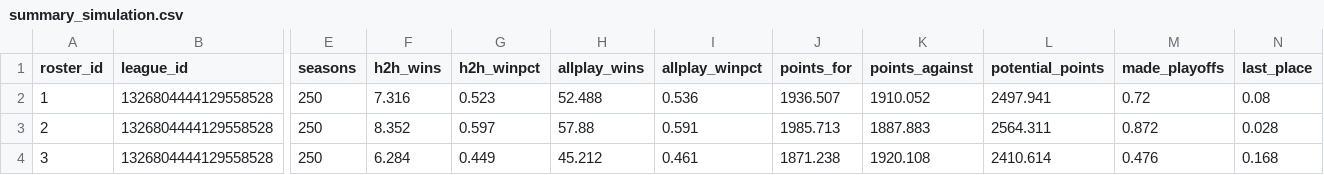
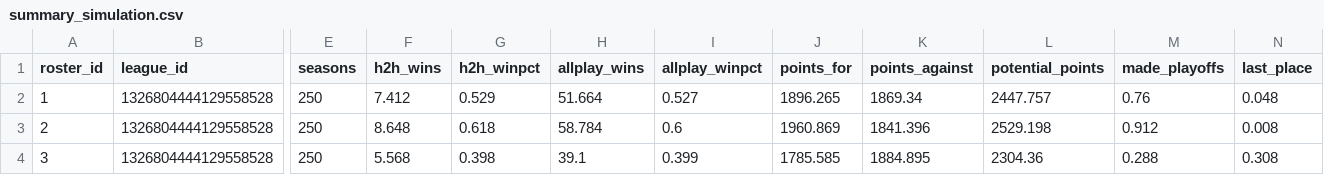
Before and after one commit to jayson-stancil/adg_dynasty_league_power_rankings, a CSV file: data/adg_dynasty/Simulation/summary_simulation.csv, drawn as a sheet; only a part is shown, gaps mark what is left out; the diff covers the shown part only; the diff names each change by its address in the sheet, - before the commit and + after, or states it on an @@ line.

```diff
--- a/data/adg_dynasty/Simulation/summary_simulation.csv
+++ b/data/adg_dynasty/Simulation/summary_simulation.csv
-F2 (h2h_wins): 7.316
+F2 (h2h_wins): 7.412
-G2 (h2h_winpct): 0.523
+G2 (h2h_winpct): 0.529
-H2 (allplay_wins): 52.488
+H2 (allplay_wins): 51.664
-I2 (allplay_winpct): 0.536
+I2 (allplay_winpct): 0.527
-J2 (points_for): 1936.507
+J2 (points_for): 1896.265
-K2 (points_against): 1910.052
+K2 (points_against): 1869.34
-L2 (potential_points): 2497.941
+L2 (potential_points): 2447.757
-M2 (made_playoffs): 0.72
+M2 (made_playoffs): 0.76
-N2 (last_place): 0.08
+N2 (last_place): 0.048
-F3 (h2h_wins): 8.352
+F3 (h2h_wins): 8.648
-G3 (h2h_winpct): 0.597
+G3 (h2h_winpct): 0.618
-H3 (allplay_wins): 57.88
+H3 (allplay_wins): 58.784
-I3 (allplay_winpct): 0.591
+I3 (allplay_winpct): 0.6
-J3 (points_for): 1985.713
+J3 (points_for): 1960.869
-K3 (points_against): 1887.883
+K3 (points_against): 1841.396
-L3 (potential_points): 2564.311
+L3 (potential_points): 2529.198
-M3 (made_playoffs): 0.872
+M3 (made_playoffs): 0.912
-N3 (last_place): 0.028
+N3 (last_place): 0.008
-F4 (h2h_wins): 6.284
+F4 (h2h_wins): 5.568
-G4 (h2h_winpct): 0.449
+G4 (h2h_winpct): 0.398
-H4 (allplay_wins): 45.212
+H4 (allplay_wins): 39.1
-I4 (allplay_winpct): 0.461
+I4 (allplay_winpct): 0.399
-J4 (points_for): 1871.238
+J4 (points_for): 1785.585
-K4 (points_against): 1920.108
+K4 (points_against): 1884.895
-L4 (potential_points): 2410.614
+L4 (potential_points): 2304.36
-M4 (made_playoffs): 0.476
+M4 (made_playoffs): 0.288
-N4 (last_place): 0.168
+N4 (last_place): 0.308
```
Also changed, not shown: 44 edited cells elsewhere in this file, data/adg_dynasty/Simulation/summary_season.csv, data/adg_dynasty/Transactions/2026.csv, 6 other files.
